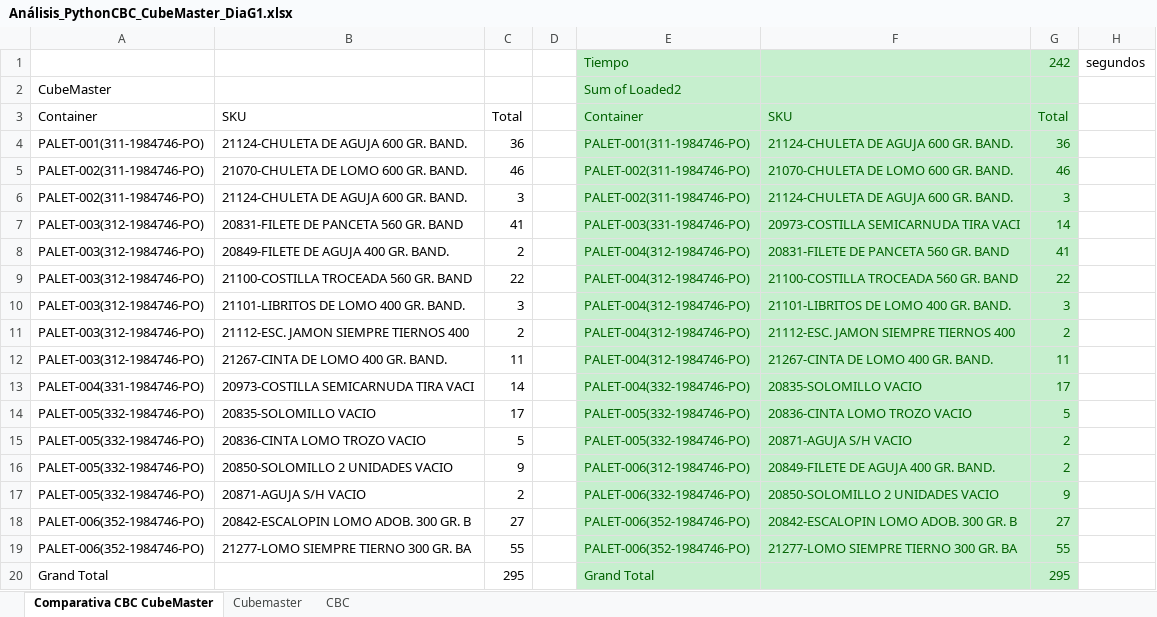
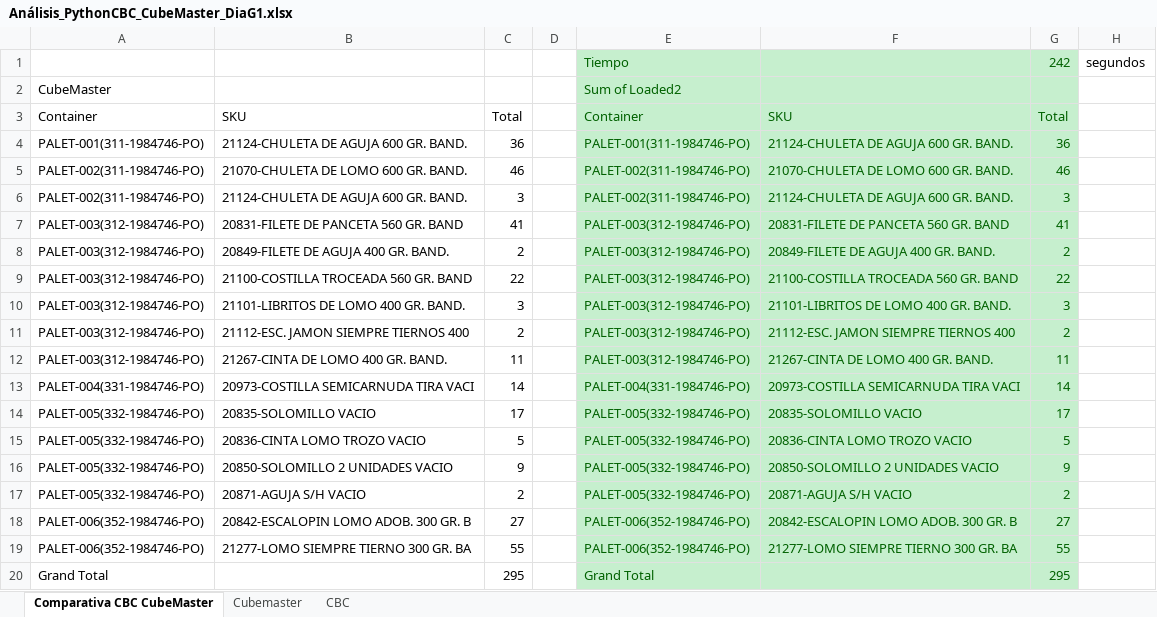
Before and after one commit to FMunyoz/PLOS, an Excel workbook: Analisis Resultados/Python/Análisis_PythonCBC_CubeMaster_DiaG1.xlsx, sheet Comparativa CBC CubeMaster, drawn as a sheet; values as stored, in another font and other column widths than the file's, no borders; the diff names each change by its address in the sheet, - before the commit and + after, or states it on an @@ line.

```diff
--- a/Analisis Resultados/Python/Análisis_PythonCBC_CubeMaster_DiaG1.xlsx (sheet Comparativa CBC CubeMaster)
+++ b/Analisis Resultados/Python/Análisis_PythonCBC_CubeMaster_DiaG1.xlsx (sheet Comparativa CBC CubeMaster)
-E7: PALET-003(331-1984746-PO)
+E7: PALET-003(312-1984746-PO)
-F7: 20973-COSTILLA SEMICARNUDA TIRA VACI
+F7: 20831-FILETE DE PANCETA 560 GR. BAND
-G7: 14
+G7: 41
-E8:E12: PALET-004(312-1984746-PO)
+E8:E12: PALET-003(312-1984746-PO)
-F8: 20831-FILETE DE PANCETA 560 GR. BAND
+F8: 20849-FILETE DE AGUJA 400 GR. BAND.
-G8: 41
+G8: 2
-E13: PALET-004(332-1984746-PO)
+E13: PALET-004(331-1984746-PO)
-F13: 20835-SOLOMILLO VACIO
+F13: 20973-COSTILLA SEMICARNUDA TIRA VACI
-G13: 17
+G13: 14
-F14: 20836-CINTA LOMO TROZO VACIO
+F14: 20835-SOLOMILLO VACIO
-G14: 5
+G14: 17
-F15: 20871-AGUJA S/H VACIO
+F15: 20836-CINTA LOMO TROZO VACIO
-G15: 2
+G15: 5
-E16: PALET-006(312-1984746-PO)
+E16: PALET-005(332-1984746-PO)
-F16: 20849-FILETE DE AGUJA 400 GR. BAND.
+F16: 20850-SOLOMILLO 2 UNIDADES VACIO
-G16: 2
+G16: 9
-E17: PALET-006(332-1984746-PO)
+E17: PALET-005(332-1984746-PO)
-F17: 20850-SOLOMILLO 2 UNIDADES VACIO
+F17: 20871-AGUJA S/H VACIO
-G17: 9
+G17: 2
```
Also changed, not shown: sheet CBC, Analisis Resultados/Python/Análisis_PythonCBC_CubeMaster_Caprabo.xlsx, Analisis Resultados/Python/Análisis_PythonCBC_CubeMaster_DiaG2.xlsx, 16 other files.
